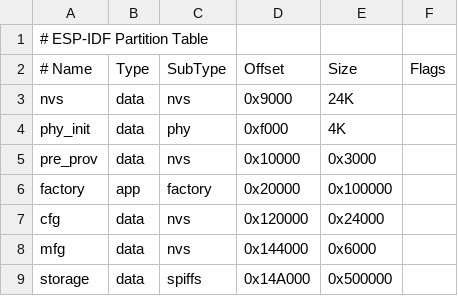
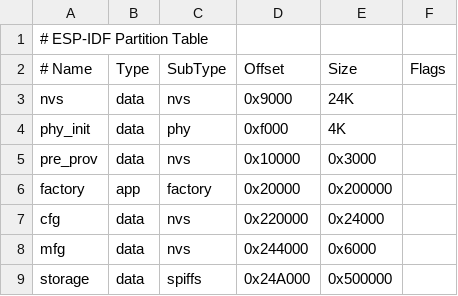
Before and after one commit to sihyun-noh/scale_with_esp_idf, a CSV file: product/irrigation/hid/partitions.csv, drawn as a sheet.

Commit message:
irrigation/hid: Increase app partition size to 2MB
Signed-off-by: Dongsu Kim <dongsu.kim@greenlabs.co.kr>

```diff
--- a/product/irrigation/hid/partitions.csv
+++ b/product/irrigation/hid/partitions.csv
@@ -5,5 +5,5 @@ phy_init,data,phy,0xf000,4K,
 pre_prov,data,nvs,0x10000,0x3000,
-factory,app,factory,0x20000,0x100000,
-cfg,data,nvs,0x120000,0x24000,
-mfg,data,nvs,0x144000,0x6000,
-storage,data,spiffs,0x14A000,0x500000
+factory,app,factory,0x20000,0x200000,
+cfg,data,nvs,0x220000,0x24000,
+mfg,data,nvs,0x244000,0x6000,
+storage,data,spiffs,0x24A000,0x500000
```
